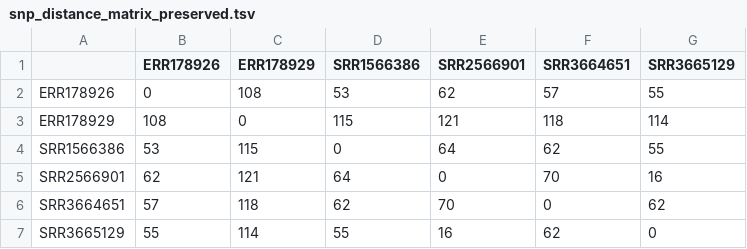
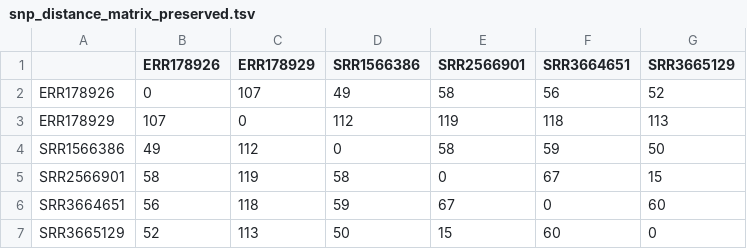
Before and after one commit to CFSAN-Biostatistics/snp-pipeline, a TSV file: snppipeline/data/agonaExpectedResults/snp_distance_matrix_preserved.tsv, drawn as a sheet.

```diff
--- a/snppipeline/data/agonaExpectedResults/snp_distance_matrix_preserved.tsv
+++ b/snppipeline/data/agonaExpectedResults/snp_distance_matrix_preserved.tsv
@@ -1,7 +1,7 @@
 	ERR178926	ERR178929	SRR1566386	SRR2566901	SRR3664651	SRR3665129
-ERR178926	0	108	53	62	57	55
-ERR178929	108	0	115	121	118	114
-SRR1566386	53	115	0	64	62	55
-SRR2566901	62	121	64	0	70	16
-SRR3664651	57	118	62	70	0	62
-SRR3665129	55	114	55	16	62	0
+ERR178926	0	107	49	58	56	52
+ERR178929	107	0	112	119	118	113
+SRR1566386	49	112	0	58	59	50
+SRR2566901	58	119	58	0	67	15
+SRR3664651	56	118	59	67	0	60
+SRR3665129	52	113	50	15	60	0
```
Also changed, not shown: snppipeline/data/agonaExpectedResults/metrics.tsv, snppipeline/data/lambdaVirusExpectedResults/metrics.tsv, 51 other files.
